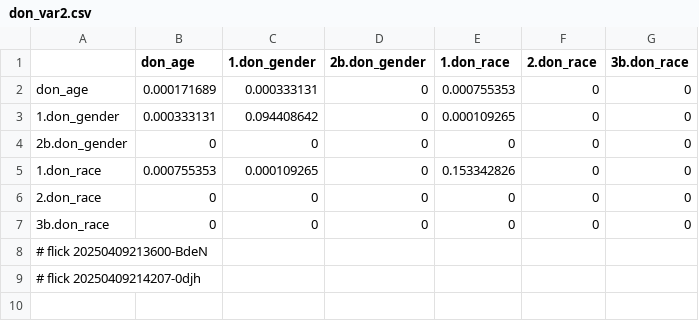
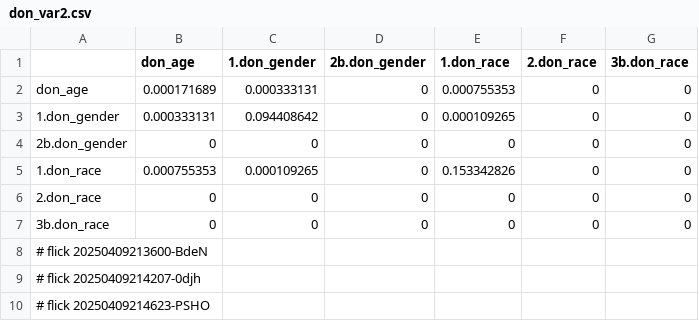
Before and after one commit to abikesa/mole, a CSV file: kitabo/ensi/testbin/test2/assets/csv/don_var2.csv, drawn as a sheet.

Commit message:
kitabo/ensi/testbin/test2/assets/csv/don_var2.csv

```diff
--- a/kitabo/ensi/testbin/test2/assets/csv/don_var2.csv
+++ b/kitabo/ensi/testbin/test2/assets/csv/don_var2.csv
@@ -9 +9,2 @@ don_age,0.000171689,0.000333131,0,0.000755353,0,0
 # flick 20250409214207-0djh
+# flick 20250409214623-PSHO
```
